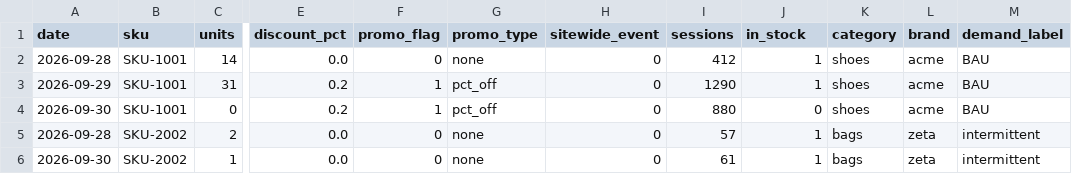
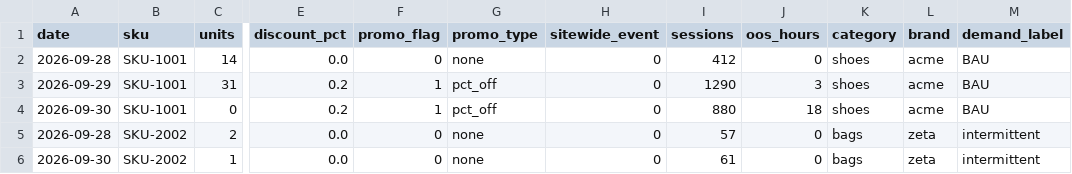
Before and after one commit to Kamalyunus/Forecast-FM, a CSV file: docs/data_templates/sales_history.csv, drawn as a sheet; only a part is shown, gaps mark what is left out; the diff names each change by its address in the sheet, - before the commit and + after, or states it on an @@ line.

```diff
--- a/docs/data_templates/sales_history.csv
+++ b/docs/data_templates/sales_history.csv
-J1: in_stock
+J1: oos_hours
-J2 (oos_hours): 1
+J2 (oos_hours): 0
-J3 (oos_hours): 1
+J3 (oos_hours): 3
-J4 (oos_hours): 0
+J4 (oos_hours): 18
-J5:J6 (oos_hours): 1
+J5:J6 (oos_hours): 0
```
Also changed, not shown: 3 other files.
